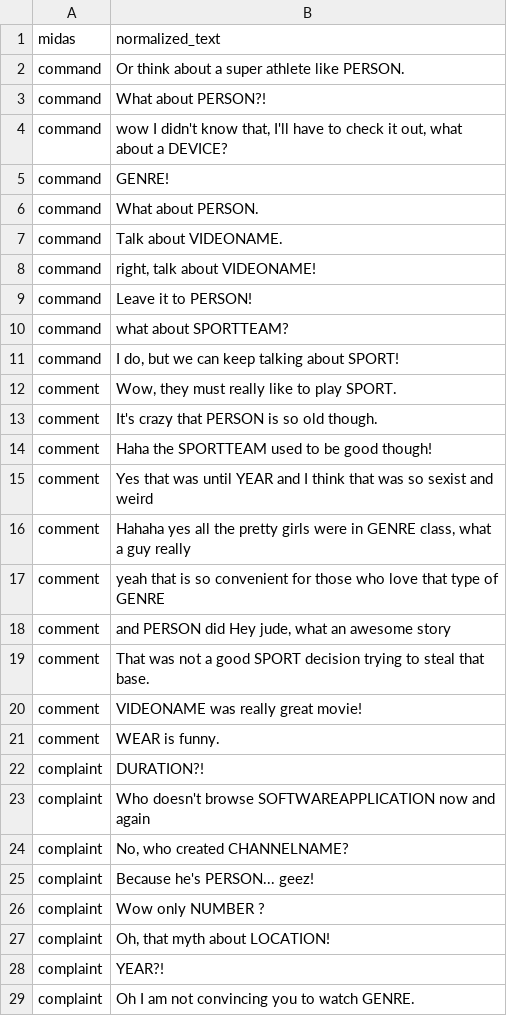
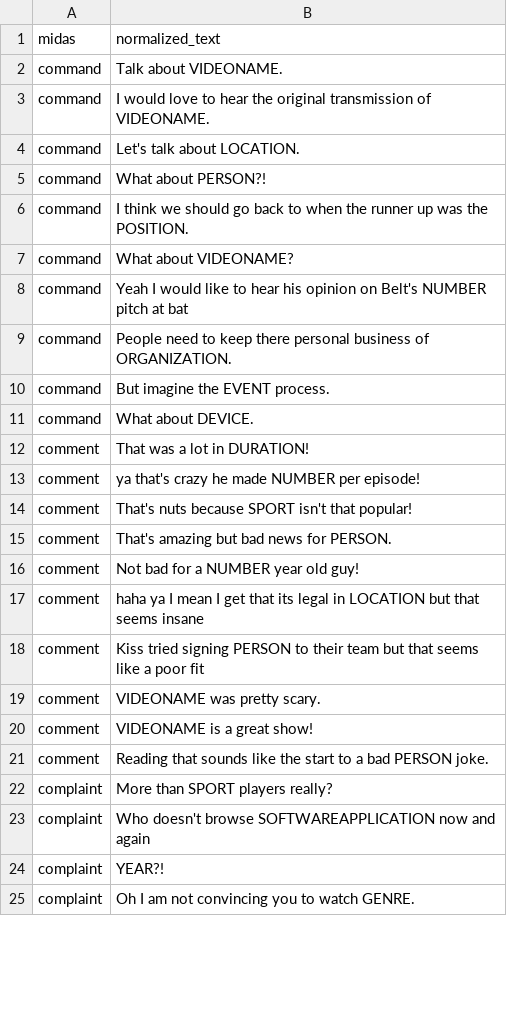
Before and after one commit to deniskapel/autoskill, a TSV file: data/midas_sample.tsv, drawn as a sheet; only a part is shown; the diff covers the shown part only.

```diff
--- a/data/midas_sample.tsv
+++ b/data/midas_sample.tsv
@@ -1,28 +1,24 @@
 midas	normalized_text
-command	Or think about a super athlete like PERSON.
+command	Talk about VIDEONAME.
+command	I would love to hear the original transmission of VIDEONAME.
+command	Let's talk about LOCATION.
 command	What about PERSON?!
-command	wow I didn't know that, I'll have to check it out, what about a DEVICE?
-command	GENRE!
-command	What about PERSON.
-command	Talk about VIDEONAME.
-command	right, talk about VIDEONAME!
-command	Leave it to PERSON!
-command	what about SPORTTEAM?
-command	I do, but we can keep talking about SPORT!
-comment	Wow, they must really like to play SPORT.
-comment	It's crazy that PERSON is so old though.
-comment	Haha the SPORTTEAM used to be good though!
-comment	Yes that was until YEAR and I think that was so sexist and weird
-comment	Hahaha yes all the pretty girls were in GENRE class, what a guy really
-comment	yeah that is so convenient for those who love that type of GENRE
-comment	and PERSON did Hey jude, what an awesome story
-comment	That was not a good SPORT decision trying to steal that base.
-comment	VIDEONAME was really great movie!
-comment	WEAR is funny.
-complaint	DURATION?!
+command	I think we should go back to when the runner up was the POSITION.
+command	What about VIDEONAME?
+command	Yeah I would like to hear his opinion on Belt's NUMBER pitch at bat
+command	People need to keep there personal business of ORGANIZATION.
+command	But imagine the EVENT process.
+command	What about DEVICE.
+comment	That was a lot in DURATION!
+comment	ya that's crazy he made NUMBER per episode!
+comment	That's nuts because SPORT isn't that popular!
+comment	That's amazing but bad news for PERSON.
+comment	Not bad for a NUMBER year old guy!
+comment	haha ya I mean I get that its legal in LOCATION but that seems insane
+comment	Kiss tried signing PERSON to their team but that seems like a poor fit
+comment	VIDEONAME was pretty scary.
+comment	VIDEONAME is a great show!
+comment	Reading that sounds like the start to a bad PERSON joke.
+complaint	More than SPORT players really?
 complaint	Who doesn't browse SOFTWAREAPPLICATION now and again
-complaint	No, who created CHANNELNAME?
-complaint	Because he's PERSON... geez!
-complaint	Wow only NUMBER ?
-complaint	Oh, that myth about LOCATION!
 complaint	YEAR?!
```
Also changed, not shown: 20 added rows, 26 removed rows and 53 edited cells elsewhere in this file, data/entity_sample.tsv, data/midas_entity_rare_sampled.tsv, 10 other files.
